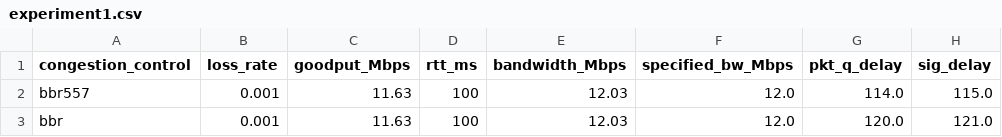
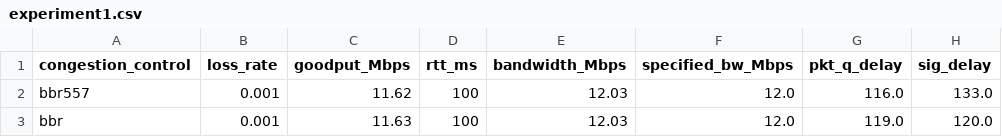
Before and after one commit to Wangstonn/bbr-apg, a CSV file: mahimahi/data/experiment1.csv, drawn as a sheet.

```diff
--- a/mahimahi/data/experiment1.csv
+++ b/mahimahi/data/experiment1.csv
@@ -1,3 +1,3 @@
 congestion_control, loss_rate, goodput_Mbps, rtt_ms, bandwidth_Mbps, specified_bw_Mbps, pkt_q_delay, sig_delay
-bbr557, 0.001, 11.63, 100, 12.03, 12.0, 114.0, 115.0
-bbr, 0.001, 11.63, 100, 12.03, 12.0, 120.0, 121.0
+bbr557, 0.001, 11.62, 100, 12.03, 12.0, 116.0, 133.0
+bbr, 0.001, 11.63, 100, 12.03, 12.0, 119.0, 120.0
```
Also changed, not shown: mahimahi/data/experiment3.csv, mahimahi/data/experiment4.csv, 27 other files.
